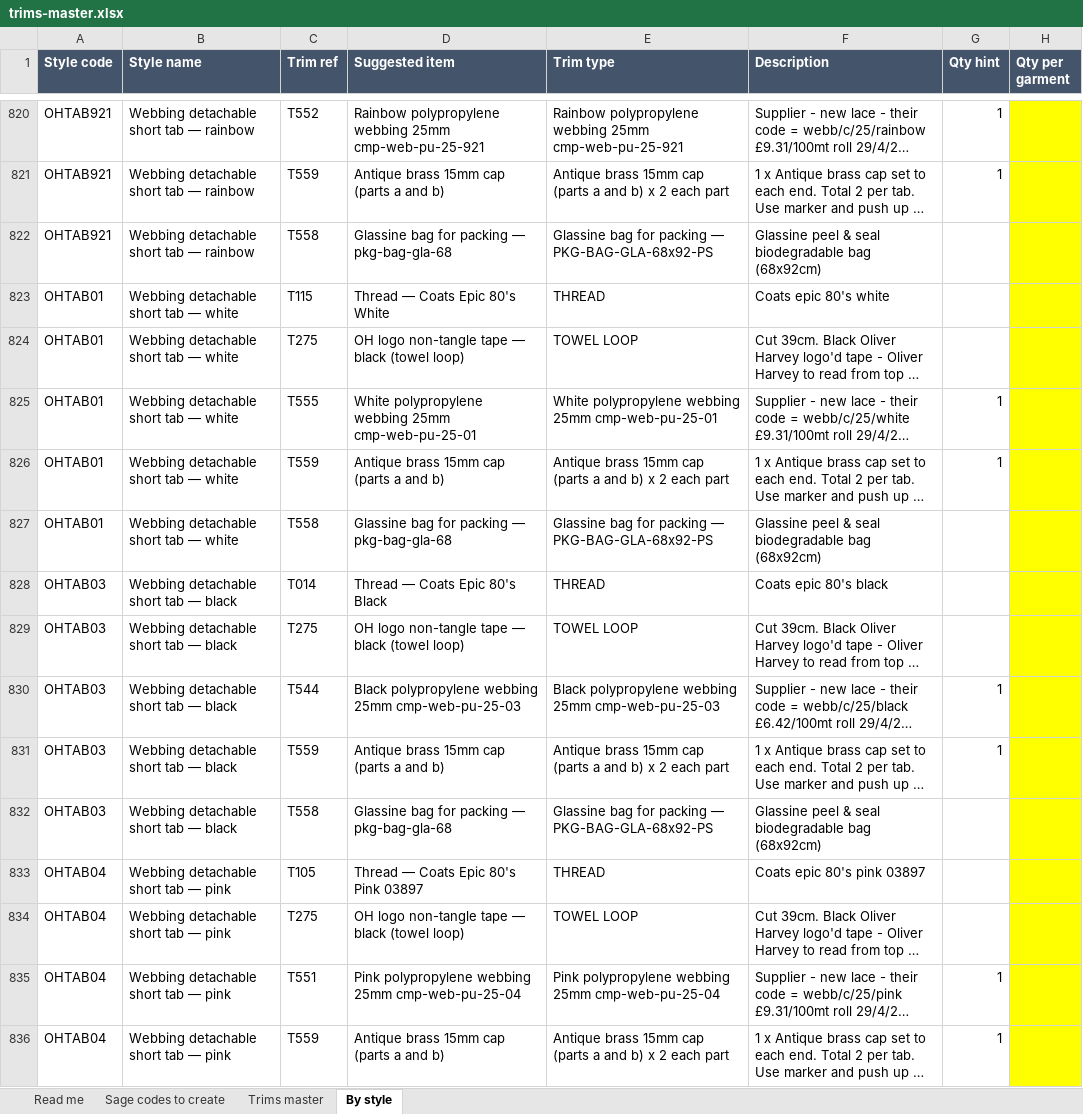
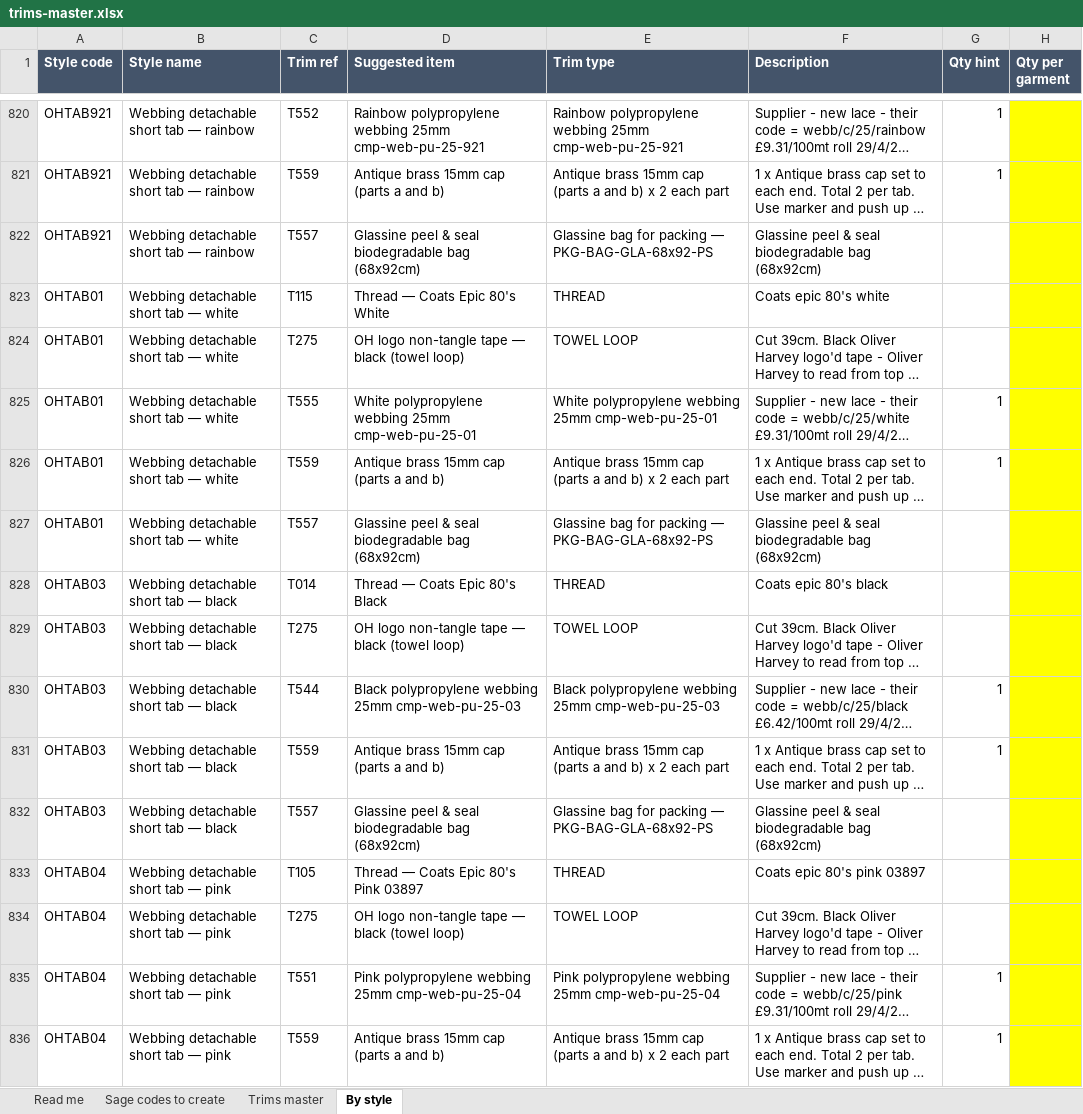
Before and after one commit to Luke5446/Tibard-Productionplan, an Excel workbook: trims-master.xlsx, sheet By style, drawn as a sheet; only a part is shown, gaps mark what is left out; long unchanged cells end in …; values as stored, in another font and other column widths than the file's, no borders; the diff covers the shown part only; the diff names each change by its address in the sheet, - before the commit and + after, or states it on an @@ line.

```diff
--- a/trims-master.xlsx (sheet By style)
+++ b/trims-master.xlsx (sheet By style)
-C822 (Trim ref): T558
+C822 (Trim ref): T557
-D822 (Suggested item): Glassine bag for packing — pkg-bag-gla-68
+D822 (Suggested item): Glassine peel & seal biodegradable bag (68x92cm)
-C827 (Trim ref): T558
+C827 (Trim ref): T557
-D827 (Suggested item): Glassine bag for packing — pkg-bag-gla-68
+D827 (Suggested item): Glassine peel & seal biodegradable bag (68x92cm)
-C832 (Trim ref): T558
+C832 (Trim ref): T557
-D832 (Suggested item): Glassine bag for packing — pkg-bag-gla-68
+D832 (Suggested item): Glassine peel & seal biodegradable bag (68x92cm)
```
Also changed, not shown: 22 edited cells elsewhere in this sheet, sheet Sage codes to create, sheet Trims master, sheet Read me, 2 other files.
